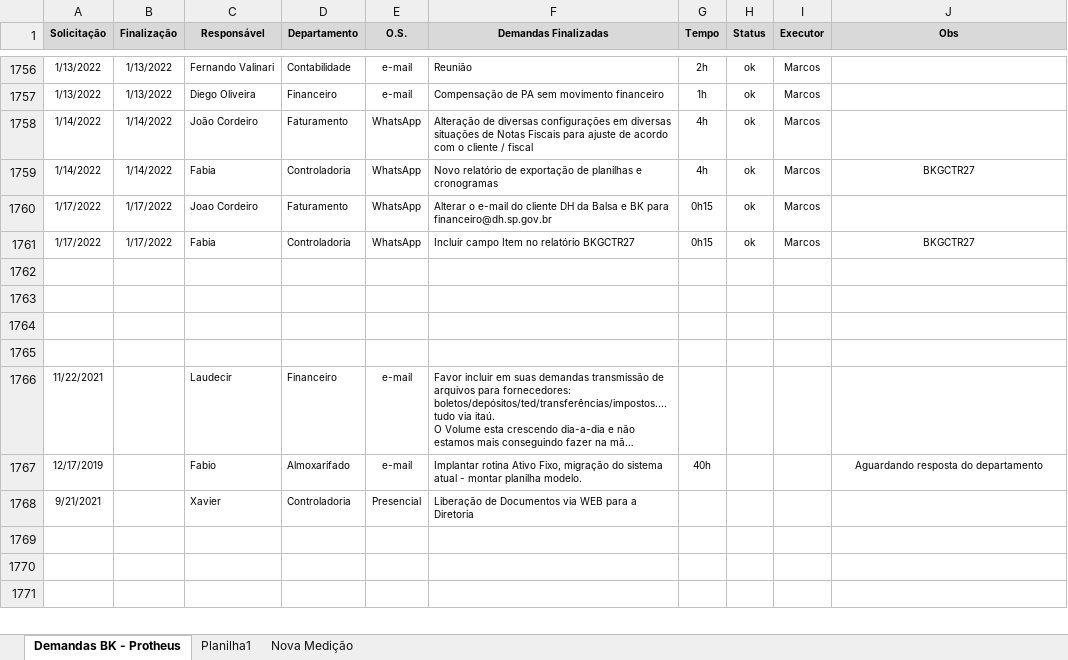
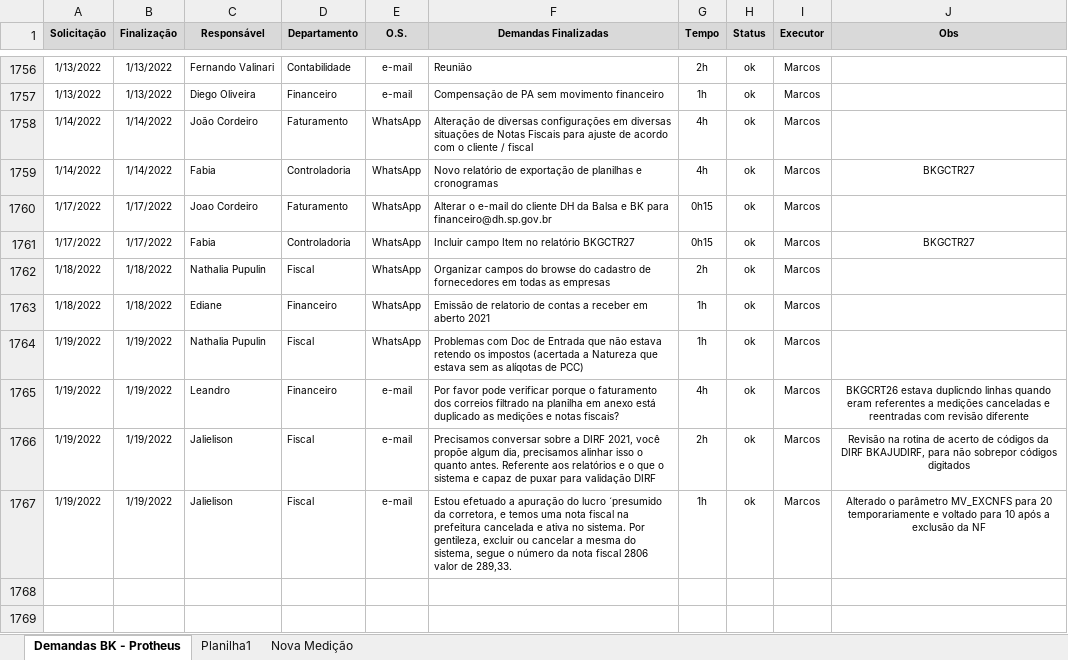
Before and after one commit to marcos-abrahao/bk, an Excel workbook: demanda_Siga _BK.xlsx, sheet Demandas BK - Protheus, drawn as a sheet; only a part is shown, gaps mark what is left out; the shorter side is filled out with more unchanged rows; long unchanged cells end in …; values as stored, in another font and other column widths than the file's, no borders; the diff names each change by its address in the sheet, - before the commit and + after, or states it on an @@ line.

Commit message:
Acerto BKFINR26 a BKAJUDIRF

```diff
--- a/demanda_Siga _BK.xlsx (sheet Demandas BK - Protheus)
+++ b/demanda_Siga _BK.xlsx (sheet Demandas BK - Protheus)
+row 1762: 1/18/2022 | 1/18/2022 | Nathalia Pupulin | Fiscal | WhatsApp | Organizar campos do browse do cadastro de fornecedores em todas as empresas | 2h | ok | Marcos
+row 1763: 1/18/2022 | 1/18/2022 | Ediane | Financeiro | WhatsApp | Emissão de relatorio de contas a receber em aberto 2021 | 1h | ok | Marcos
+row 1764: 1/19/2022 | 1/19/2022 | Nathalia Pupulin | Fiscal | WhatsApp | Problemas com Doc de Entrada que não estava retendo os impostos (acertada a Natureza que estava sem as alíqotas de PCC) | 1h | ok | Marcos
+row 1765: 1/19/2022 | 1/19/2022 | Leandro | Financeiro | e-mail | Por favor pode verificar porque o faturamento dos correios filtrado na planilha em anexo está duplicado as medições e notas fiscais? | 4h | ok | Marcos | BKGCRT26 estava duplicndo linhas quando eram referentes a medições canceladas e reentradas com revisão diferente
+row 1766: 1/19/2022 | 1/19/2022 | Jalielison | Fiscal | e-mail | Precisamos conversar sobre a DIRF 2021, você propõe algum dia, precisamos alinhar isso o quanto antes. Referente aos relatórios e o que o sistema e capaz de puxar para validação DIRF | 2h | ok | Marcos | Revisão na rotina de acerto de códigos da DIRF BKAJUDIRF, para não sobrepor códigos digitados
+row 1767: 1/19/2022 | 1/19/2022 | Jalielison | Fiscal | e-mail | Estou efetuado a apuração do lucro ´presumido da corretora, e temos uma nota fiscal na prefeitura cancelada e ativa no sistema. Por gentileza, excluir ou cancelar a mesma do sistema, segue o número da nota fiscal 2806 valor de 289,33. | 1h | ok | Marcos | Alterado o parâmetro MV_EXCNFS para 20 temporariamente e voltado para 10 após a exclusão da NF
```
Also changed, not shown: 3 other files.
